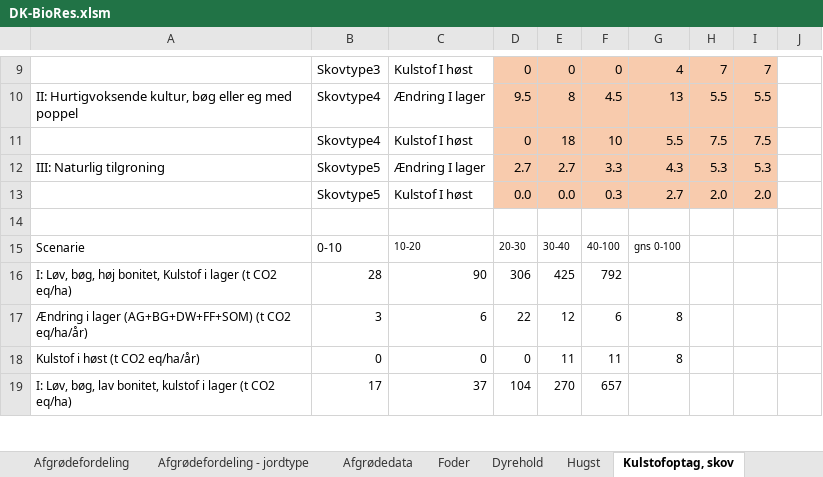
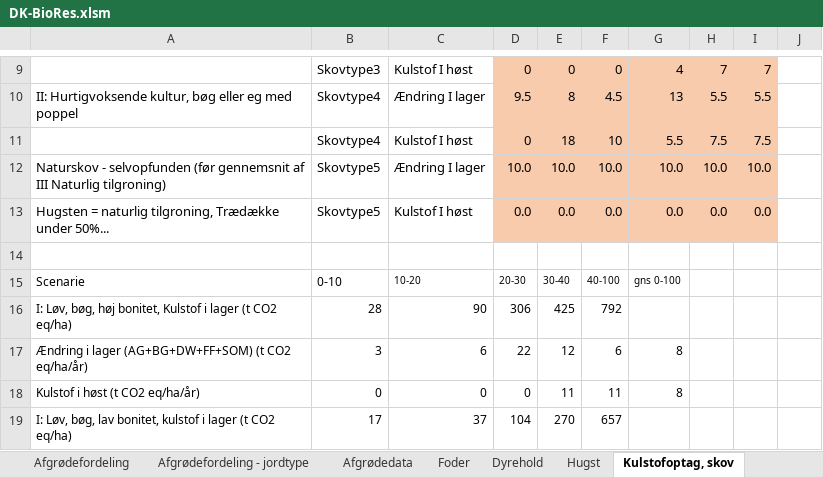
Before and after one commit to Energy-Modelling-Lab/DK-BioRES, an Excel workbook: DK-BioRes.xlsm, sheet Kulstofoptag, skov, drawn as a sheet; only a part is shown, gaps mark what is left out; values as stored, in another font and other column widths than the file's, no borders; removed rows and columns are numbered as before the commit, all else as after; the diff names each change by its address in the sheet, - before the commit and + after, or states it on an @@ line.

```diff
--- a/DK-BioRes.xlsm (sheet Kulstofoptag, skov)
+++ b/DK-BioRes.xlsm (sheet Kulstofoptag, skov)
-row 12: III: Naturlig tilgroning | Skovtype5 | Ændring I lager | 2.7 | 2.7 | 3.3 | 4.3 | 5.3 | 5.3
-row 13:  | Skovtype5 | Kulstof I høst | 0.0 | 0.0 | 0.3 | 2.7 | 2.0 | 2.0
+row 12: Naturskov - selvopfunden (før gennemsnit af III Naturlig tilgroning) | Skovtype5 | Ændring I lager | 10.0 | 10.0 | 10.0 | 10.0 | 10.0 | 10.0
+row 13: Hugsten = naturlig tilgroning, Trædække under 50%... | Skovtype5 | Kulstof I høst | 0.0 | 0.0 | 0.0 | 0.0 | 0.0 | 0.0
```
Also changed, not shown: sheet Processer - data, sheet Procesdata (baggrund), sheet Hugst, sheet kcal, formulas that keep their value, hidden cells, 2 other files.
